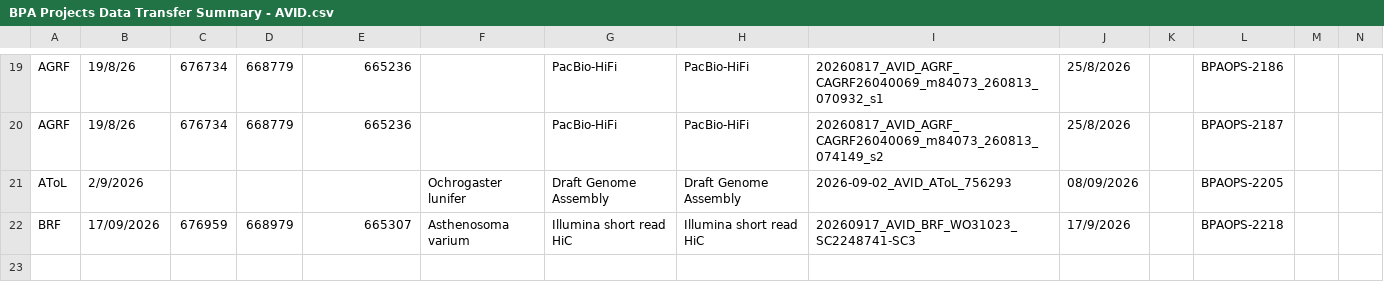
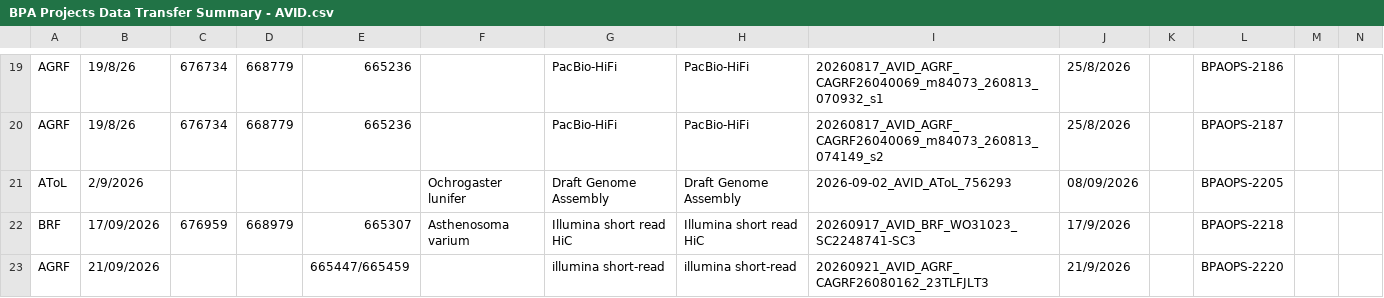
Before and after one commit to BioplatformsAustralia/bpa-ingest, a CSV file: track-metadata/google-drive/BPA Projects Data Transfer Summary - AVID.csv, drawn as a sheet; only a part is shown, gaps mark what is left out; the diff names each change by its address in the sheet, - before the commit and + after, or states it on an @@ line.

Commit message:
BPAOPS-2220 - Ingest 23TLFJLT3 for AVID

```diff
--- a/track-metadata/google-drive/BPA Projects Data Transfer Summary - AVID.csv
+++ b/track-metadata/google-drive/BPA Projects Data Transfer Summary - AVID.csv
+row 23: AGRF | 21/09/2026 |  |  | 665447/665459 |  | illumina short-read | illumina short-read | 20260921_AVID_AGRF_CAGRF26080162_23TLFJLT3 | 21/9/2026 |  | BPAOPS-2220
```
